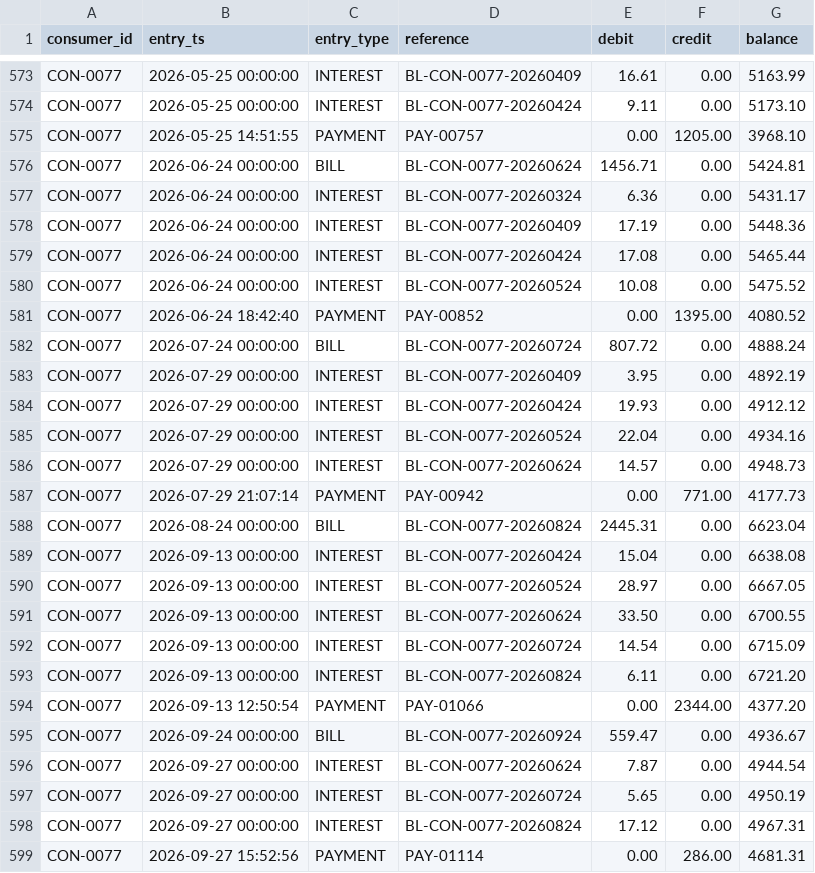
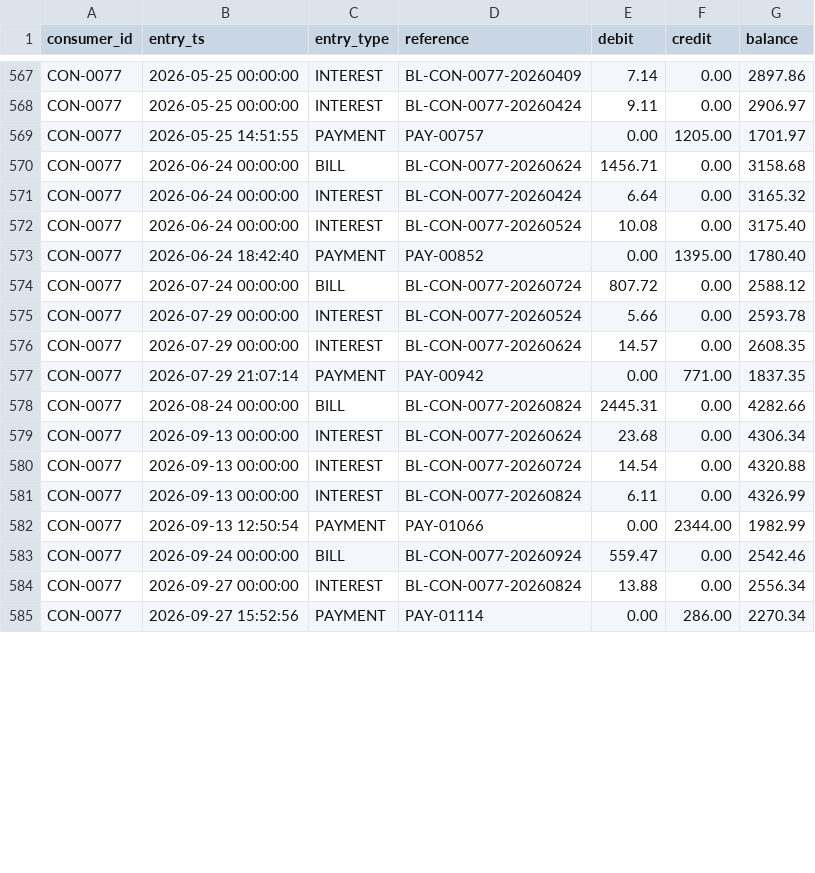
Before and after one commit to samhithasshankar/T098-PS-073, a CSV file: output/ledger.csv, drawn as a sheet; only a part is shown, gaps mark what is left out; removed rows and columns are numbered as before the commit, all else as after; the diff covers the shown part only; the diff names each change by its address in the sheet, - before the commit and + after, or states it on an @@ line.

```diff
--- a/output/ledger.csv
+++ b/output/ledger.csv
-E567 (debit): 16.61
+E567 (debit): 7.14
-G567 (balance): 5163.99
+G567 (balance): 2897.86
-G568 (balance): 5173.10
+G568 (balance): 2906.97
-G569 (balance): 3968.10
+G569 (balance): 1701.97
-G570 (balance): 5424.81
+G570 (balance): 3158.68
-row 577: CON-0077 | 2026-06-24 00:00:00 | INTEREST | BL-CON-0077-20260324 | 6.36 | 0.00 | 5431.17
-row 578: CON-0077 | 2026-06-24 00:00:00 | INTEREST | BL-CON-0077-20260409 | 17.19 | 0.00 | 5448.36
-E571 (debit): 17.08
+E571 (debit): 6.64
-G571 (balance): 5465.44
+G571 (balance): 3165.32
-G572 (balance): 5475.52
+G572 (balance): 3175.40
-G573 (balance): 4080.52
+G573 (balance): 1780.40
-G574 (balance): 4888.24
+G574 (balance): 2588.12
-row 583: CON-0077 | 2026-07-29 00:00:00 | INTEREST | BL-CON-0077-20260409 | 3.95 | 0.00 | 4892.19
-row 584: CON-0077 | 2026-07-29 00:00:00 | INTEREST | BL-CON-0077-20260424 | 19.93 | 0.00 | 4912.12
-E575 (debit): 22.04
+E575 (debit): 5.66
-G575 (balance): 4934.16
+G575 (balance): 2593.78
-G576 (balance): 4948.73
+G576 (balance): 2608.35
-G577 (balance): 4177.73
+G577 (balance): 1837.35
-G578 (balance): 6623.04
+G578 (balance): 4282.66
-row 589: CON-0077 | 2026-09-13 00:00:00 | INTEREST | BL-CON-0077-20260424 | 15.04 | 0.00 | 6638.08
-row 590: CON-0077 | 2026-09-13 00:00:00 | INTEREST | BL-CON-0077-20260524 | 28.97 | 0.00 | 6667.05
-E579 (debit): 33.50
+E579 (debit): 23.68
-G579 (balance): 6700.55
+G579 (balance): 4306.34
-G580 (balance): 6715.09
+G580 (balance): 4320.88
-G581 (balance): 6721.20
+G581 (balance): 4326.99
-G582 (balance): 4377.20
+G582 (balance): 1982.99
-G583 (balance): 4936.67
+G583 (balance): 2542.46
-row 596: CON-0077 | 2026-09-27 00:00:00 | INTEREST | BL-CON-0077-20260624 | 7.87 | 0.00 | 4944.54
-row 597: CON-0077 | 2026-09-27 00:00:00 | INTEREST | BL-CON-0077-20260724 | 5.65 | 0.00 | 4950.19
-E584 (debit): 17.12
+E584 (debit): 13.88
-G584 (balance): 4967.31
+G584 (balance): 2556.34
-G585 (balance): 4681.31
+G585 (balance): 2270.34
```
Also changed, not shown: 8 removed rows and 30 edited cells elsewhere in this file, output/arrears_ageing.csv, output/bill_slabs.csv, 5 other files.
